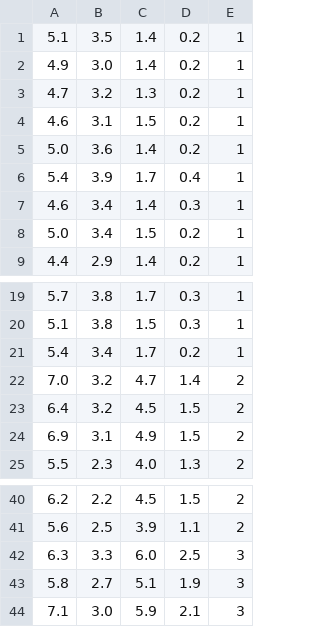
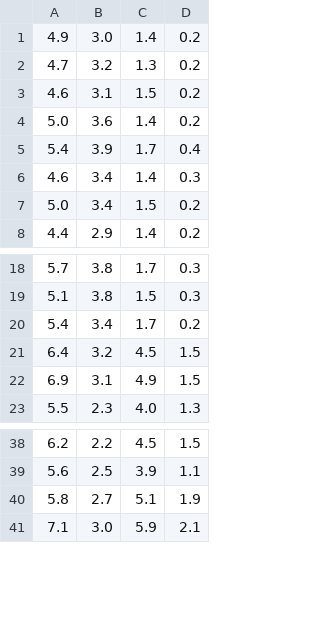
Before and after one commit to Yosafat1997/LVQ-Iris, a CSV file: iris.csv, drawn as a sheet; only a part is shown, gaps mark what is left out; removed rows and columns are numbered as before the commit, all else as after; the diff names each change by its address in the sheet, - before the commit and + after, or states it on an @@ line.

```diff
--- a/iris.csv
+++ b/iris.csv
-column E, rows 2-9: all 1; rows 19-21: all 1; rows 23-25: all 2; rows 40-41: 2 | 2; rows 43-44: 3 | 3
-row 1: 5.1 | 3.5 | 1.4 | 0.2 | 1
-row 22: 7.0 | 3.2 | 4.7 | 1.4 | 2
-row 42: 6.3 | 3.3 | 6.0 | 2.5 | 3
```
Also changed, not shown: 4 other files.
